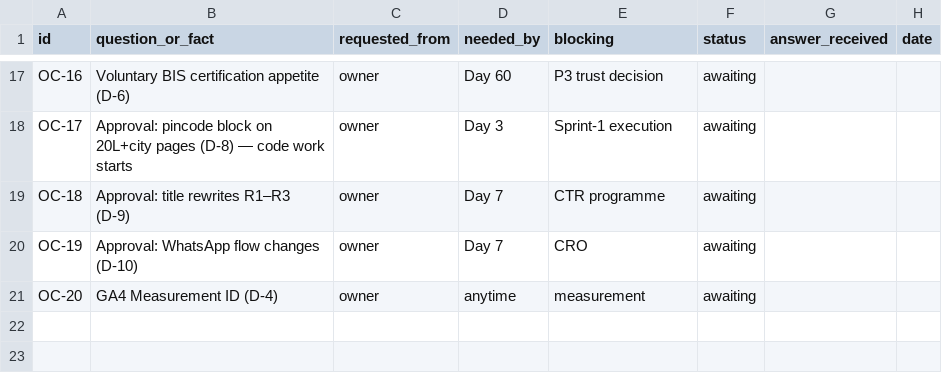
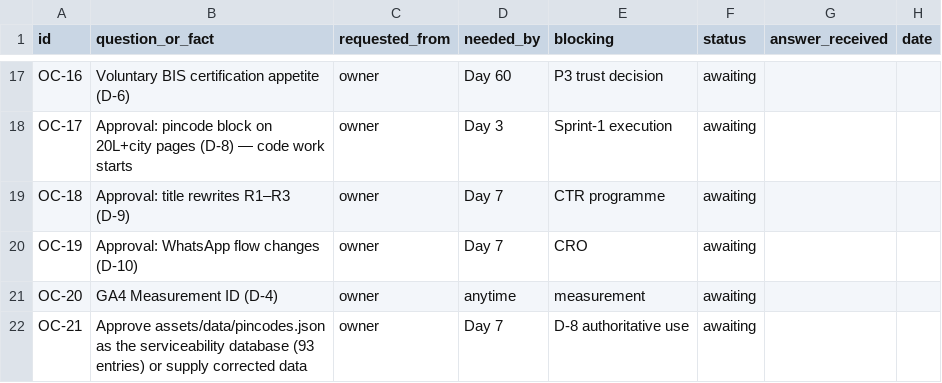
Before and after one commit to Amaan112005/maharani-beverages-website, a CSV file: research/zenith-growth-transformation/00-governance/00-owner-confirmation-register.csv, drawn as a sheet; only a part is shown, gaps mark what is left out.

Commit message:
docs(sprint-1): implementation log, evidence screenshots, OC-21 pincode-data approval

```diff
--- a/research/zenith-growth-transformation/00-governance/00-owner-confirmation-register.csv
+++ b/research/zenith-growth-transformation/00-governance/00-owner-confirmation-register.csv
@@ -21 +21,2 @@ OC-19,Approval: WhatsApp flow changes (D-10),owner,Day 7,CRO,awaiting,,,
 OC-20,GA4 Measurement ID (D-4),owner,anytime,measurement,awaiting,,,
+OC-21,Approve assets/data/pincodes.json as the serviceability database (93 entries) or supply corrected data,owner,Day 7,D-8 authoritative use,awaiting,,
```
Also changed, not shown: 3 other files.
